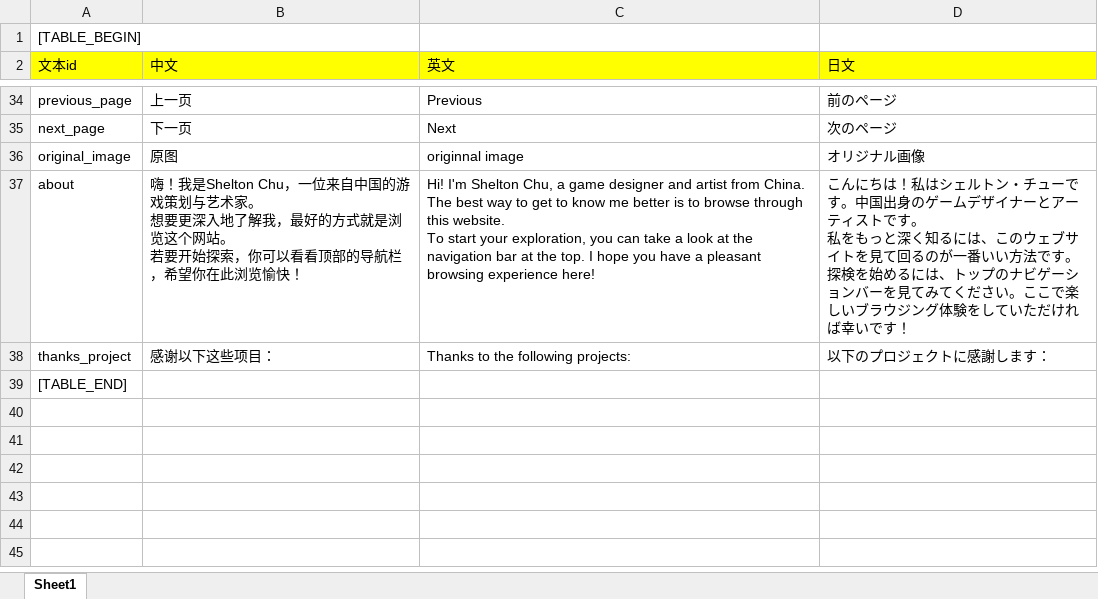
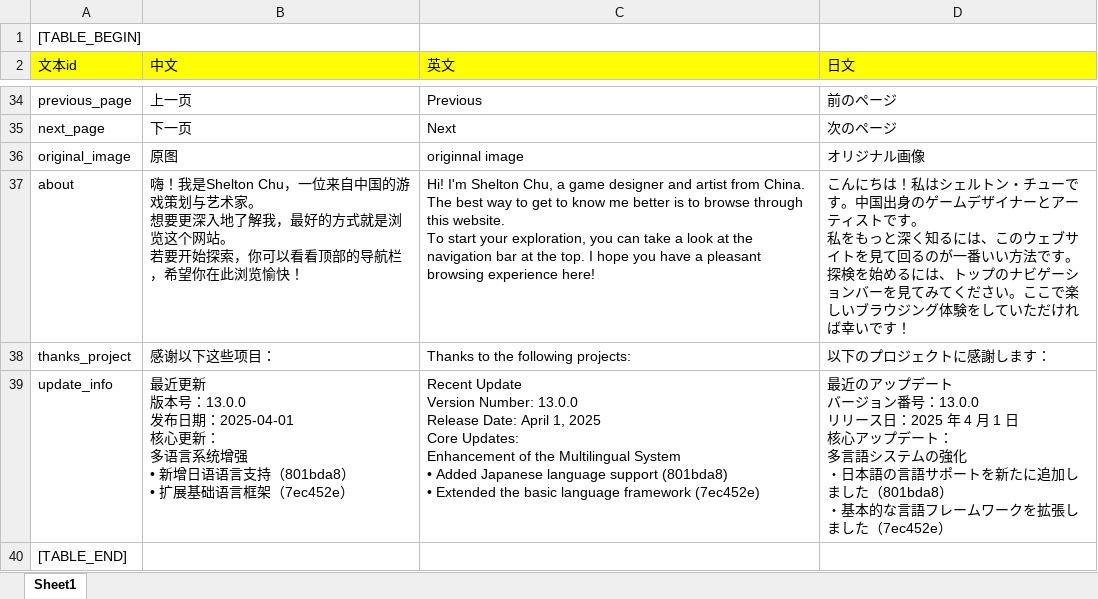
Before and after one commit to jianzou1/Emanon, an Excel workbook: cfg/excel/lang_cfg.xlsx, sheet Sheet1, drawn as a sheet; only a part is shown, gaps mark what is left out; values as stored, in another font and other column widths than the file's, no borders; ↵ is a line break in a cell; the diff names each change by its address in the sheet, - before the commit and + after, or states it on an @@ line.

Commit message:
remove lang local storage & changelog language

```diff
--- a/cfg/excel/lang_cfg.xlsx (sheet Sheet1)
+++ b/cfg/excel/lang_cfg.xlsx (sheet Sheet1)
+row 39: update_info | 最近更新 ↵ 版本号：13.0.0 ↵ 发布日期：2025-04-01 ↵ 核心更新： ↵ 多语言系统增强 ↵ • 新增日语语言支持（801bda8） ↵ • 扩展基础语言框架（7ec452e） | Recent Update ↵ Version Number: 13.0.0 ↵ Release Date: April 1, 2025 ↵ Core Updates: ↵ Enhancement of the Multilingual System ↵ • Added Japanese language support (801bda8) ↵ • Extended the basic language framework (7ec452e) | 最近のアップデート ↵ バージョン番号：13.0.0 ↵ リリース日：2025 年 4 月 1 日 ↵ 核心アップデート： ↵ 多言語システムの強化 ↵ ・日本語の言語サポートを新たに追加しました（801bda8） ↵ ・基本的な言語フレームワークを拡張しました（7ec452e）
```
Also changed, not shown: 13 other files.
